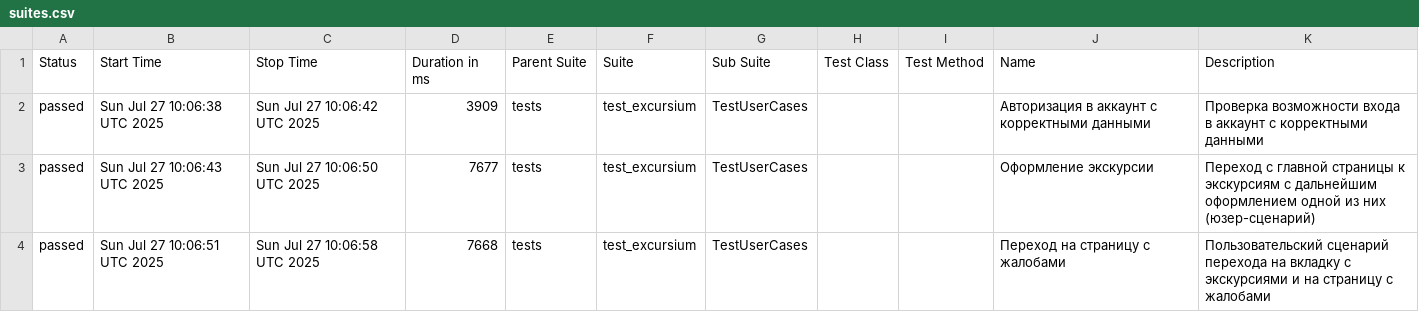
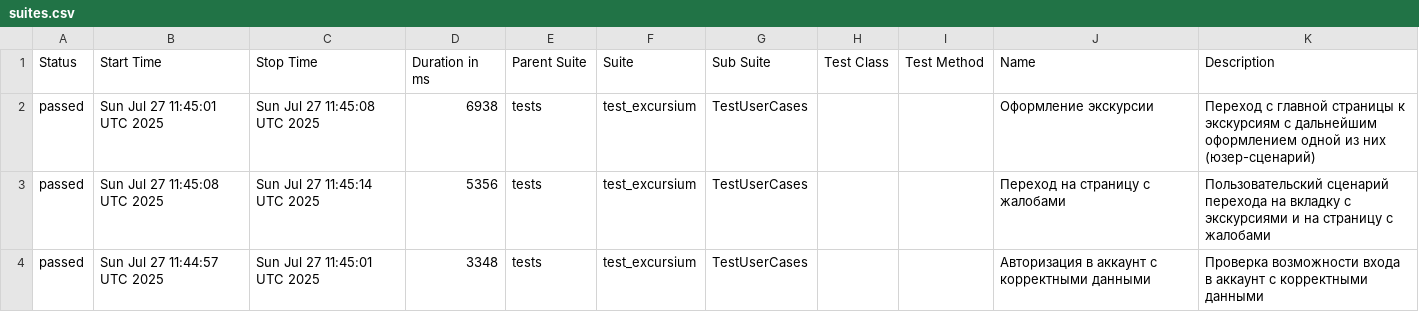
Before and after one commit to AlbertMaratovich/Excursium_project, a CSV file: data/suites.csv, drawn as a sheet.

Commit message:
Deploying to gh-pages from @ AlbertMaratovich/Excursium_project@b0ebb3c8fce404e0ded7ed7709cf1cd67b27fa7c 🚀

```diff
--- a/data/suites.csv
+++ b/data/suites.csv
@@ -1,4 +1,4 @@
 "Status","Start Time","Stop Time","Duration in ms","Parent Suite","Suite","Sub Suite","Test Class","Test Method","Name","Description"
-"passed","Sun Jul 27 10:06:38 UTC 2025","Sun Jul 27 10:06:42 UTC 2025","3909","tests","test_excursium","TestUserCases","","","Авторизация в аккаунт с корректными данными","Проверка возможности входа в аккаунт с корректными данными"
-"passed","Sun Jul 27 10:06:43 UTC 2025","Sun Jul 27 10:06:50 UTC 2025","7677","tests","test_excursium","TestUserCases","","","Оформление экскурсии","Переход с главной страницы к экскурсиям с дальнейшим оформлением одной из них (юзер-сценарий)"
-"passed","Sun Jul 27 10:06:51 UTC 2025","Sun Jul 27 10:06:58 UTC 2025","7668","tests","test_excursium","TestUserCases","","","Переход на страницу с жалобами","Пользовательский сценарий перехода на вкладку с экскурсиями и на страницу с жалобами"
+"passed","Sun Jul 27 11:45:01 UTC 2025","Sun Jul 27 11:45:08 UTC 2025","6938","tests","test_excursium","TestUserCases","","","Оформление экскурсии","Переход с главной страницы к экскурсиям с дальнейшим оформлением одной из них (юзер-сценарий)"
+"passed","Sun Jul 27 11:45:08 UTC 2025","Sun Jul 27 11:45:14 UTC 2025","5356","tests","test_excursium","TestUserCases","","","Переход на страницу с жалобами","Пользовательский сценарий перехода на вкладку с экскурсиями и на страницу с жалобами"
+"passed","Sun Jul 27 11:44:57 UTC 2025","Sun Jul 27 11:45:01 UTC 2025","3348","tests","test_excursium","TestUserCases","","","Авторизация в аккаунт с корректными данными","Проверка возможности входа в аккаунт с корректными данными"
```
Also changed, not shown: 23 other files.
